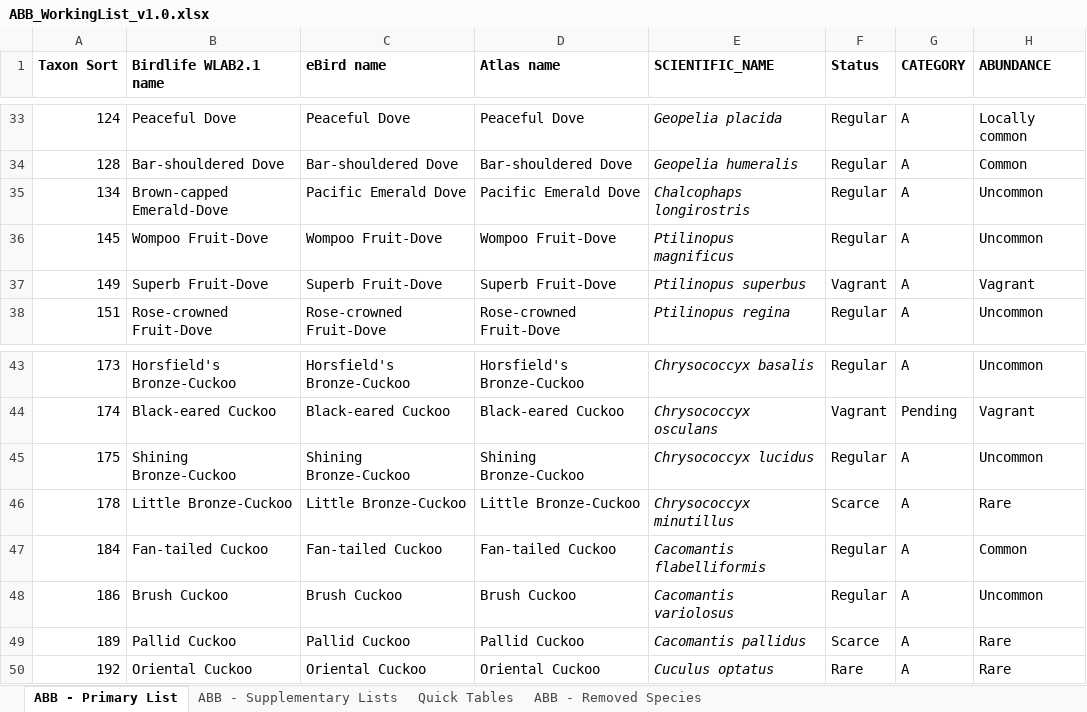
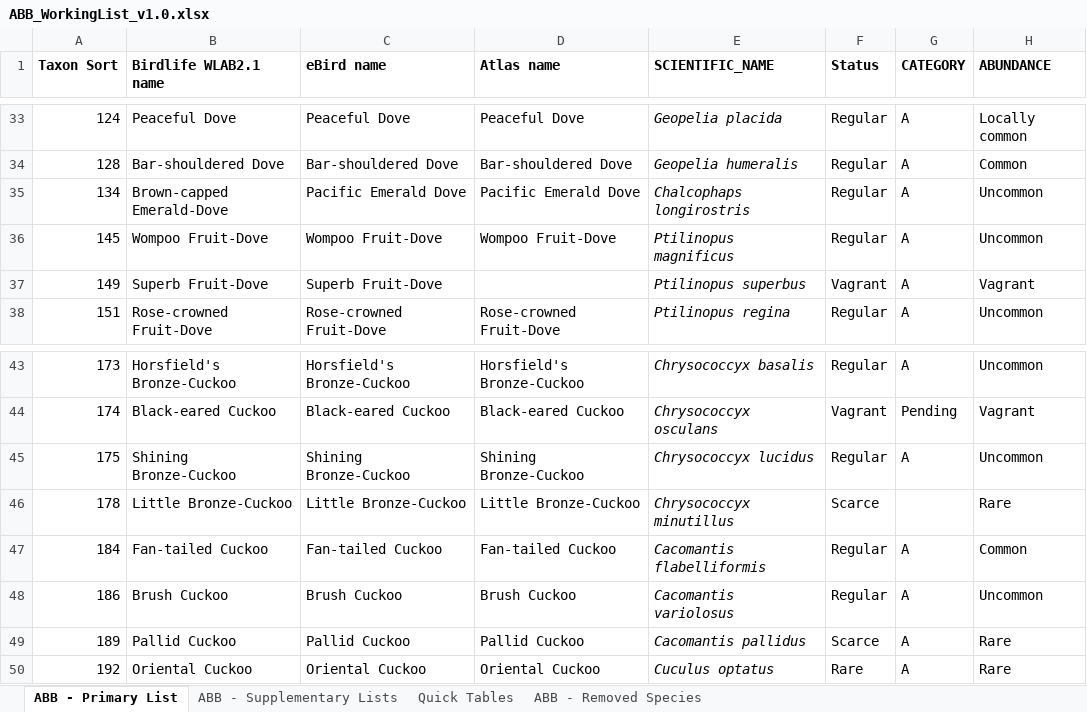
Before and after one commit to bird-team/brisbane-bird-atlas, an Excel workbook: resources/ABB_WorkingList_v1.0.xlsx, sheet ABB - Primary List, drawn as a sheet; only a part is shown, gaps mark what is left out; values as stored, in another font and other column widths than the file's, no borders; the diff names each change by its address in the sheet, - before the commit and + after, or states it on an @@ line.

Commit message:
Update ABB_WorkingList_v1.0.xlsx

```diff
--- a/resources/ABB_WorkingList_v1.0.xlsx (sheet ABB - Primary List)
+++ b/resources/ABB_WorkingList_v1.0.xlsx (sheet ABB - Primary List)
-D37 (Atlas name): Superb Fruit-Dove
+D37 (Atlas name): (empty)
-G46 (CATEGORY): A
+G46 (CATEGORY): (empty)
```
